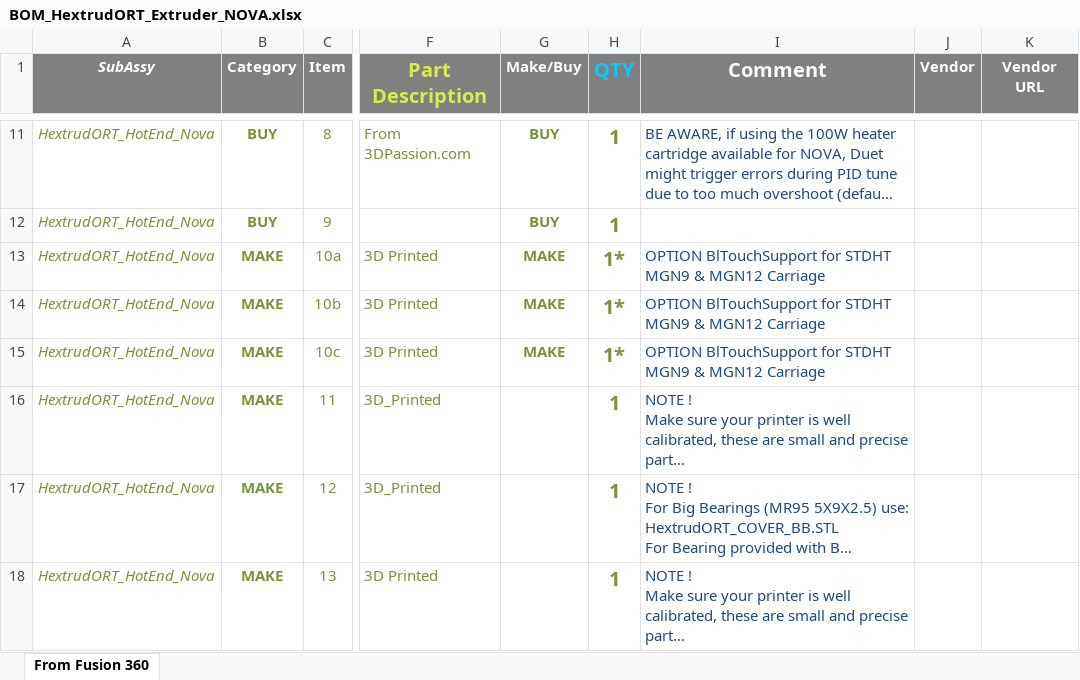
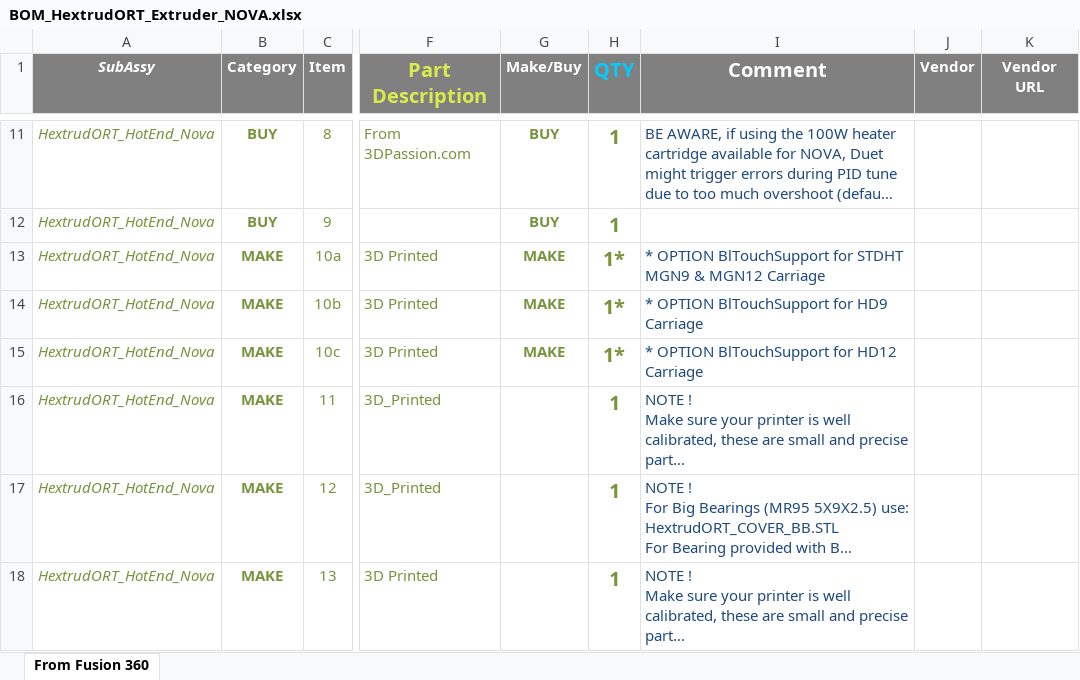
Before and after one commit to MirageC79/HextrudORT, an Excel workbook: files/HOTEND_EXTRUDER/NOVA/BOM_HextrudORT_Extruder_NOVA.xlsx, sheet From Fusion 360, drawn as a sheet; only a part is shown, gaps mark what is left out; long unchanged cells end in …; values as stored, in another font and other column widths than the file's, no borders; charts and pictures and table styles not drawn; the diff names each change by its address in the sheet, - before the commit and + after, or states it on an @@ line.

Commit message:
Nova

```diff
--- a/files/HOTEND_EXTRUDER/NOVA/BOM_HextrudORT_Extruder_NOVA.xlsx (sheet From Fusion 360)
+++ b/files/HOTEND_EXTRUDER/NOVA/BOM_HextrudORT_Extruder_NOVA.xlsx (sheet From Fusion 360)
-I13 (Comment): OPTION BlTouchSupport…
+I13 (Comment): * OPTION BlTouchSupport…
-I14 (Comment): OPTION BlTouchSupport for STDHT MGN9 & MGN12 Carriage
+I14 (Comment): * OPTION BlTouchSupport for HD9 Carriage
-I15 (Comment): OPTION BlTouchSupport for STDHT MGN9 & MGN12 Carriage
+I15 (Comment): * OPTION BlTouchSupport for HD12 Carriage
```
Also changed, not shown: 40 other files.
